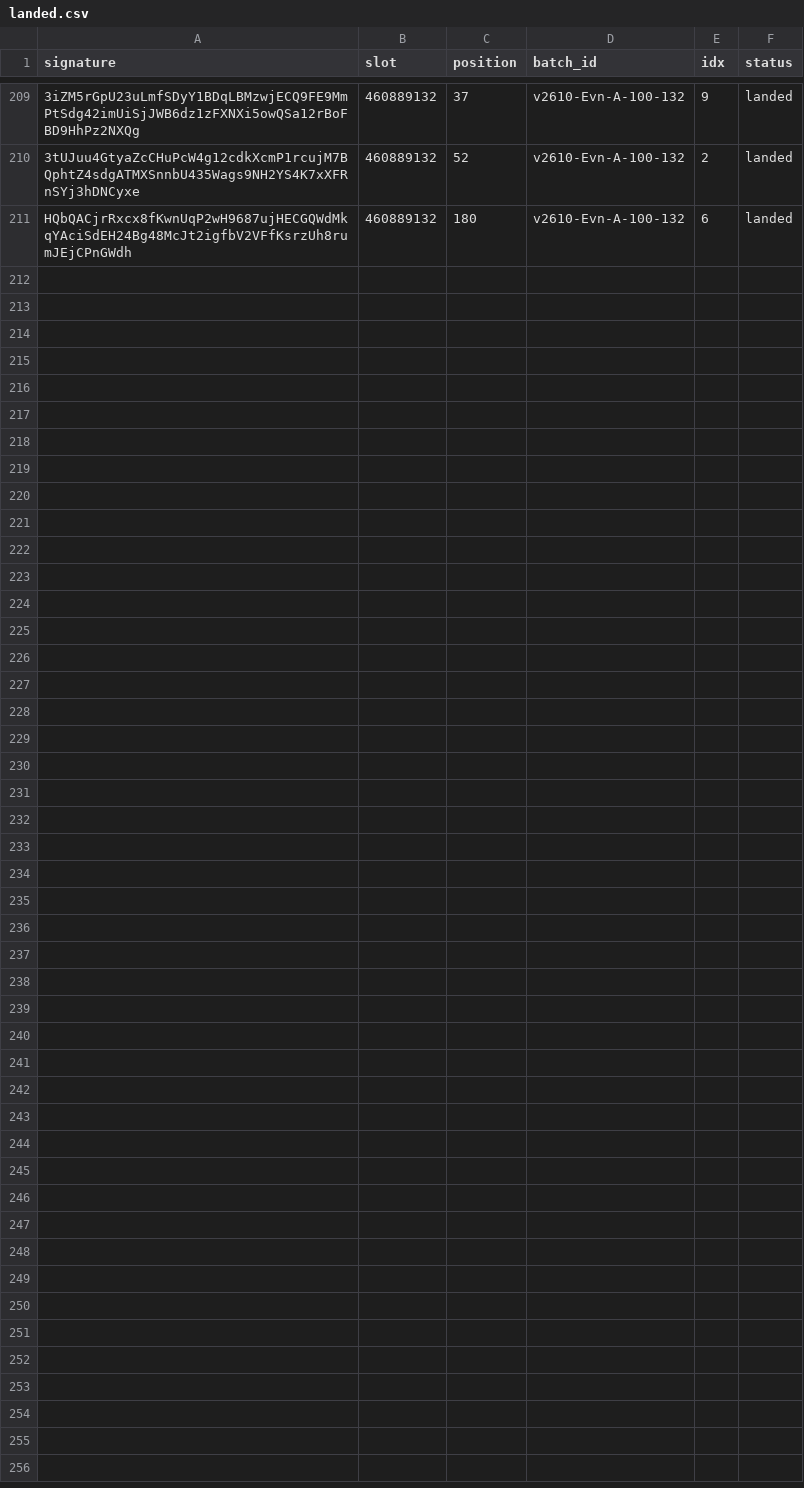
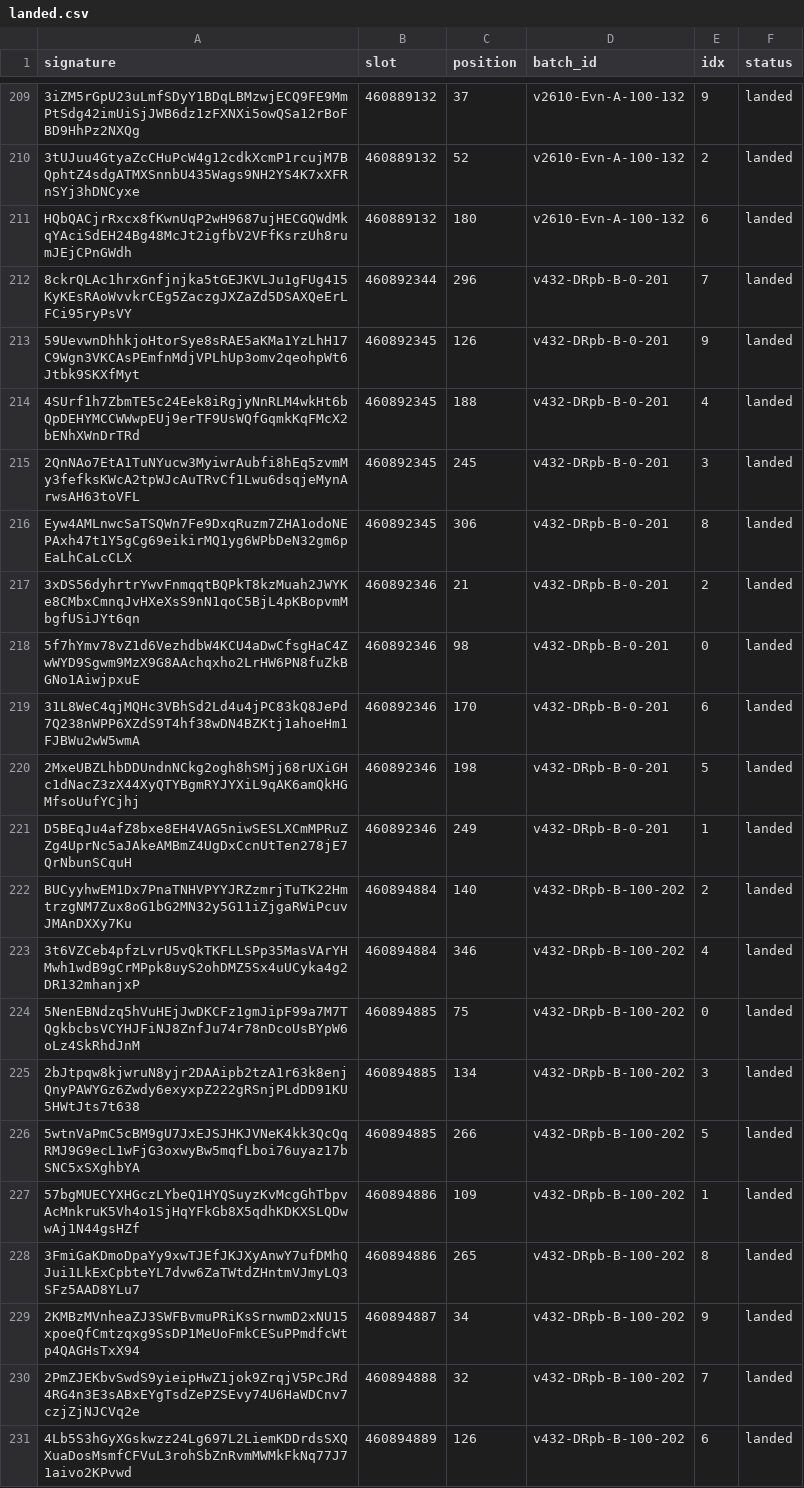
Before and after one commit to nikshev/inside-the-block, a CSV file: data-mainnet/landed.csv, drawn as a sheet; only a part is shown, gaps mark what is left out; the diff names each change by its address in the sheet, - before the commit and + after, or states it on an @@ line.

```diff
--- a/data-mainnet/landed.csv
+++ b/data-mainnet/landed.csv
+row 212: 8ckrQLAc1hrxGnfjnjka5tGEJKVLJu1gFUg415KyKEsRAoWvvkrCEg5ZaczgJXZaZd5DSAXQeErLFCi95ryPsVY | 460892344 | 296 | v432-DRpb-B-0-201 | 7 | landed
+row 213: 59UevwnDhhkjoHtorSye8sRAE5aKMa1YzLhH17C9Wgn3VKCAsPEmfnMdjVPLhUp3omv2qeohpWt6Jtbk9SKXfMyt | 460892345 | 126 | v432-DRpb-B-0-201 | 9 | landed
+row 214: 4SUrf1h7ZbmTE5c24Eek8iRgjyNnRLM4wkHt6bQpDEHYMCCWWwpEUj9erTF9UsWQfGqmkKqFMcX2bENhXWnDrTRd | 460892345 | 188 | v432-DRpb-B-0-201 | 4 | landed
+row 215: 2QnNAo7EtA1TuNYucw3MyiwrAubfi8hEq5zvmMy3fefksKWcA2tpWJcAuTRvCf1Lwu6dsqjeMynArwsAH63toVFL | 460892345 | 245 | v432-DRpb-B-0-201 | 3 | landed
+row 216: Eyw4AMLnwcSaTSQWn7Fe9DxqRuzm7ZHA1odoNEPAxh47t1Y5gCg69eikirMQ1yg6WPbDeN32gm6pEaLhCaLcCLX | 460892345 | 306 | v432-DRpb-B-0-201 | 8 | landed
+row 217: 3xDS56dyhrtrYwvFnmqqtBQPkT8kzMuah2JWYKe8CMbxCmnqJvHXeXsS9nN1qoC5BjL4pKBopvmMbgfUSiJYt6qn | 460892346 | 21 | v432-DRpb-B-0-201 | 2 | landed
+row 218: 5f7hYmv78vZ1d6VezhdbW4KCU4aDwCfsgHaC4ZwWYD9Sgwm9MzX9G8AAchqxho2LrHW6PN8fuZkBGNo1AiwjpxuE | 460892346 | 98 | v432-DRpb-B-0-201 | 0 | landed
+row 219: 31L8WeC4qjMQHc3VBhSd2Ld4u4jPC83kQ8JePd7Q238nWPP6XZdS9T4hf38wDN4BZKtj1ahoeHm1FJBWu2wW5wmA | 460892346 | 170 | v432-DRpb-B-0-201 | 6 | landed
+row 220: 2MxeUBZLhbDDUndnNCkg2ogh8hSMjj68rUXiGHc1dNacZ3zX44XyQTYBgmRYJYXiL9qAK6amQkHGMfsoUufYCjhj | 460892346 | 198 | v432-DRpb-B-0-201 | 5 | landed
+row 221: D5BEqJu4afZ8bxe8EH4VAG5niwSESLXCmMPRuZZg4UprNc5aJAkeAMBmZ4UgDxCcnUtTen278jE7QrNbunSCquH | 460892346 | 249 | v432-DRpb-B-0-201 | 1 | landed
+row 222: BUCyyhwEM1Dx7PnaTNHVPYYJRZzmrjTuTK22HmtrzgNM7Zux8oG1bG2MN32y5G11iZjgaRWiPcuvJMAnDXXy7Ku | 460894884 | 140 | v432-DRpb-B-100-202 | 2 | landed
+row 223: 3t6VZCeb4pfzLvrU5vQkTKFLLSPp35MasVArYHMwh1wdB9gCrMPpk8uyS2ohDMZ5Sx4uUCyka4g2DR132mhanjxP | 460894884 | 346 | v432-DRpb-B-100-202 | 4 | landed
+row 224: 5NenEBNdzq5hVuHEjJwDKCFz1gmJipF99a7M7TQgkbcbsVCYHJFiNJ8ZnfJu74r78nDcoUsBYpW6oLz4SkRhdJnM | 460894885 | 75 | v432-DRpb-B-100-202 | 0 | landed
+row 225: 2bJtpqw8kjwruN8yjr2DAAipb2tzA1r63k8enjQnyPAWYGz6Zwdy6exyxpZ222gRSnjPLdDD91KU5HWtJts7t638 | 460894885 | 134 | v432-DRpb-B-100-202 | 3 | landed
+row 226: 5wtnVaPmC5cBM9gU7JxEJSJHKJVNeK4kk3QcQqRMJ9G9ecL1wFjG3oxwyBw5mqfLboi76uyaz17bSNC5xSXghbYA | 460894885 | 266 | v432-DRpb-B-100-202 | 5 | landed
+row 227: 57bgMUECYXHGczLYbeQ1HYQSuyzKvMcgGhTbpvAcMnkruK5Vh4o1SjHqYFkGb8X5qdhKDKXSLQDwwAj1N44gsHZf | 460894886 | 109 | v432-DRpb-B-100-202 | 1 | landed
+row 228: 3FmiGaKDmoDpaYy9xwTJEfJKJXyAnwY7ufDMhQJui1LkExCpbteYL7dvw6ZaTWtdZHntmVJmyLQ3SFz5AAD8YLu7 | 460894886 | 265 | v432-DRpb-B-100-202 | 8 | landed
+row 229: 2KMBzMVnheaZJ3SWFBvmuPRiKsSrnwmD2xNU15xpoeQfCmtzqxg9SsDP1MeUoFmkCESuPPmdfcWtp4QAGHsTxX94 | 460894887 | 34 | v432-DRpb-B-100-202 | 9 | landed
+row 230: 2PmZJEKbvSwdS9yieipHwZ1jok9ZrqjV5PcJRd4RG4n3E3sABxEYgTsdZePZSEvy74U6HaWDCnv7czjZjNJCVq2e | 460894888 | 32 | v432-DRpb-B-100-202 | 7 | landed
+row 231: 4Lb5S3hGyXGskwzz24Lg697L2LiemKDDrdsSXQXuaDosMsmfCFVuL3rohSbZnRvmMWMkFkNq77J71aivo2KPvwd | 460894889 | 126 | v432-DRpb-B-100-202 | 6 | landed
```
Also changed, not shown: data-mainnet/sent.csv, 14 other files.
